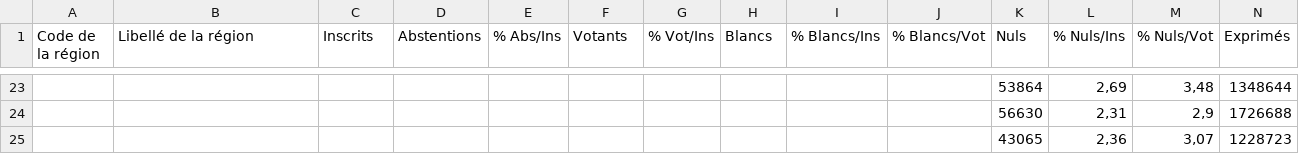
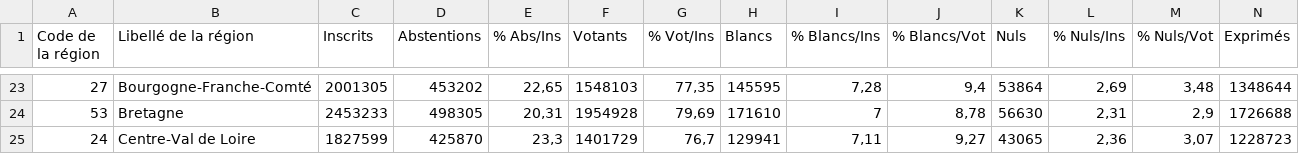
Before and after one commit to clemence17/marathon_midi_libre, a CSV file: Donnees/Données utilisées/Presidentielle_Tour_2_region_clean.csv, drawn as a sheet; only a part is shown, gaps mark what is left out; the diff covers the shown part only; the diff names each change by its address in the sheet, - before the commit and + after, or states it on an @@ line.

```diff
--- a/Donnees/Données utilisées/Presidentielle_Tour_2_region_clean.csv
+++ b/Donnees/Données utilisées/Presidentielle_Tour_2_region_clean.csv
-A23 (Code de la région): (empty)
+A23 (Code de la région): 27
-B23 (Libellé de la région): (empty)
+B23 (Libellé de la région): Bourgogne-Franche-Comté
-C23 (Inscrits): (empty)
+C23 (Inscrits): 2001305
-D23 (Abstentions): (empty)
+D23 (Abstentions): 453202
-E23 (% Abs/Ins): (empty)
+E23 (% Abs/Ins): 22,65
-F23 (Votants): (empty)
+F23 (Votants): 1548103
-G23 (% Vot/Ins): (empty)
+G23 (% Vot/Ins): 77,35
-H23 (Blancs): (empty)
+H23 (Blancs): 145595
-I23 (% Blancs/Ins): (empty)
+I23 (% Blancs/Ins): 7,28
-J23 (% Blancs/Vot): (empty)
+J23 (% Blancs/Vot): 9,4
-A24 (Code de la région): (empty)
+A24 (Code de la région): 53
-B24 (Libellé de la région): (empty)
+B24 (Libellé de la région): Bretagne
-C24 (Inscrits): (empty)
+C24 (Inscrits): 2453233
-D24 (Abstentions): (empty)
+D24 (Abstentions): 498305
-E24 (% Abs/Ins): (empty)
+E24 (% Abs/Ins): 20,31
-F24 (Votants): (empty)
+F24 (Votants): 1954928
-G24 (% Vot/Ins): (empty)
+G24 (% Vot/Ins): 79,69
-H24 (Blancs): (empty)
+H24 (Blancs): 171610
-I24 (% Blancs/Ins): (empty)
+I24 (% Blancs/Ins): 7
-J24 (% Blancs/Vot): (empty)
+J24 (% Blancs/Vot): 8,78
-A25 (Code de la région): (empty)
+A25 (Code de la région): 24
-B25 (Libellé de la région): (empty)
+B25 (Libellé de la région): Centre-Val de Loire
-C25 (Inscrits): (empty)
+C25 (Inscrits): 1827599
-D25 (Abstentions): (empty)
+D25 (Abstentions): 425870
-E25 (% Abs/Ins): (empty)
+E25 (% Abs/Ins): 23,3
-F25 (Votants): (empty)
+F25 (Votants): 1401729
-G25 (% Vot/Ins): (empty)
+G25 (% Vot/Ins): 76,7
-H25 (Blancs): (empty)
+H25 (Blancs): 129941
-I25 (% Blancs/Ins): (empty)
+I25 (% Blancs/Ins): 7,11
-J25 (% Blancs/Vot): (empty)
+J25 (% Blancs/Vot): 9,27
```
Also changed, not shown: 150 edited cells elsewhere in this file, 4 other files.
